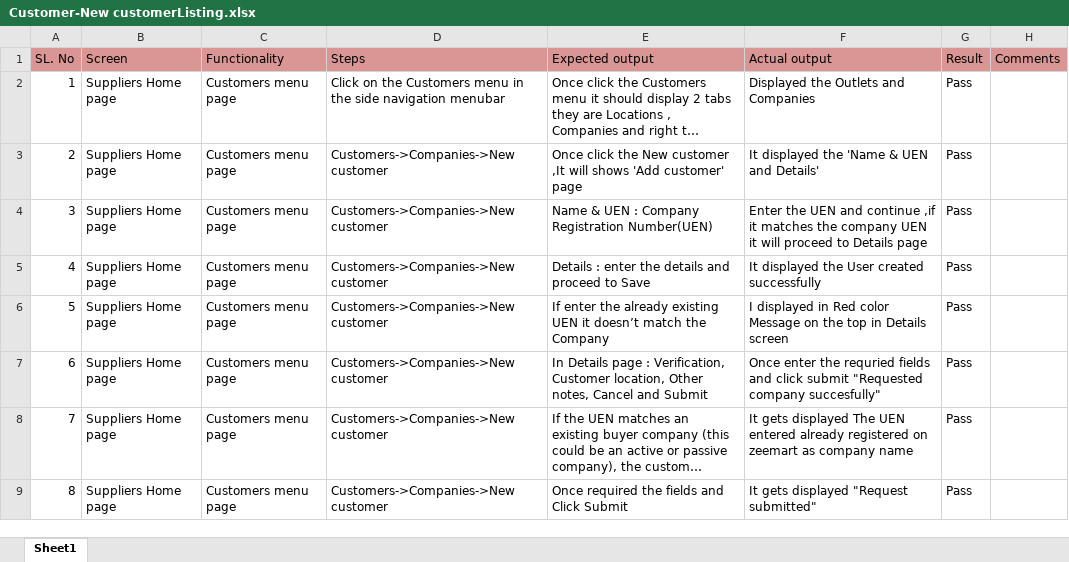
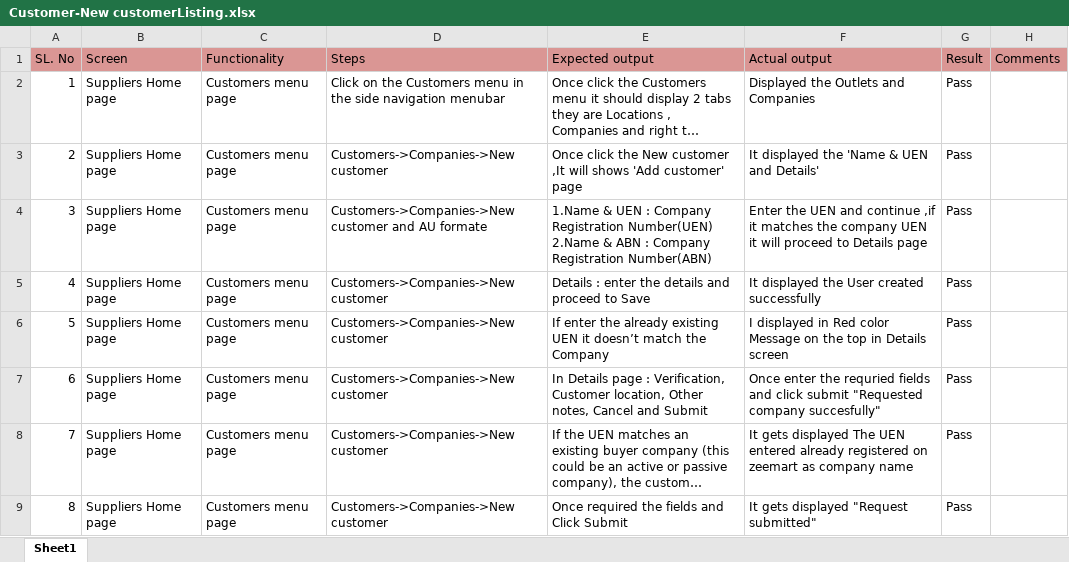
Before and after one commit to shwethazeemart/buyerautomation, an Excel workbook: Testcases_supplier/Customers/Manual testcases/Customer-New customerListing.xlsx, sheet Sheet1, drawn as a sheet; long unchanged cells end in …; values as stored, in another font and other column widths than the file's, no borders; the diff names each change by its address in the sheet, - before the commit and + after, or states it on an @@ line.

```diff
--- a/Testcases_supplier/Customers/Manual testcases/Customer-New customerListing.xlsx (sheet Sheet1)
+++ b/Testcases_supplier/Customers/Manual testcases/Customer-New customerListing.xlsx (sheet Sheet1)
-D4 (Steps): Customers->Companies->New customer
+D4 (Steps): Customers->Companies->New customer and AU formate
-E4 (Expected output): Name & UEN : Company Registration Number(UEN)
+E4 (Expected output): 1.Name & UEN : Company Registration Number(UEN) 2.Name & ABN : Company Registration Number(ABN)
```
Also changed, not shown: Buyer hub/Inventory/Manual testcases/Outlets-SKU testcases.xlsx.
